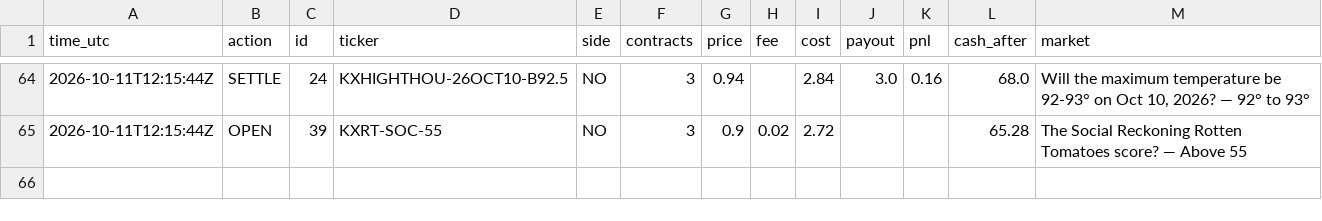
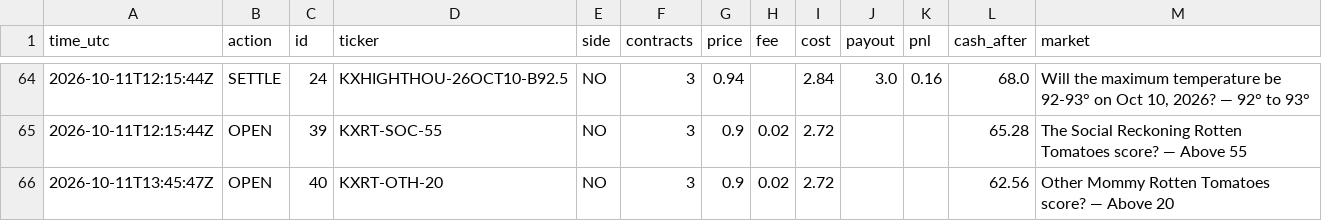
Before and after one commit to xne0nlight/kalshi-paper-bot, a CSV file: state/trade_log.csv, drawn as a sheet; only a part is shown, gaps mark what is left out; the diff names each change by its address in the sheet, - before the commit and + after, or states it on an @@ line.

```diff
--- a/state/trade_log.csv
+++ b/state/trade_log.csv
+row 66: 2026-10-11T13:45:47Z | OPEN | 40 | KXRT-OTH-20 | NO | 3 | 0.9 | 0.02 | 2.72 |  |  | 62.56 | Other Mommy Rotten Tomatoes score? — Above 20
```
Also changed, not shown: 2 other files.
